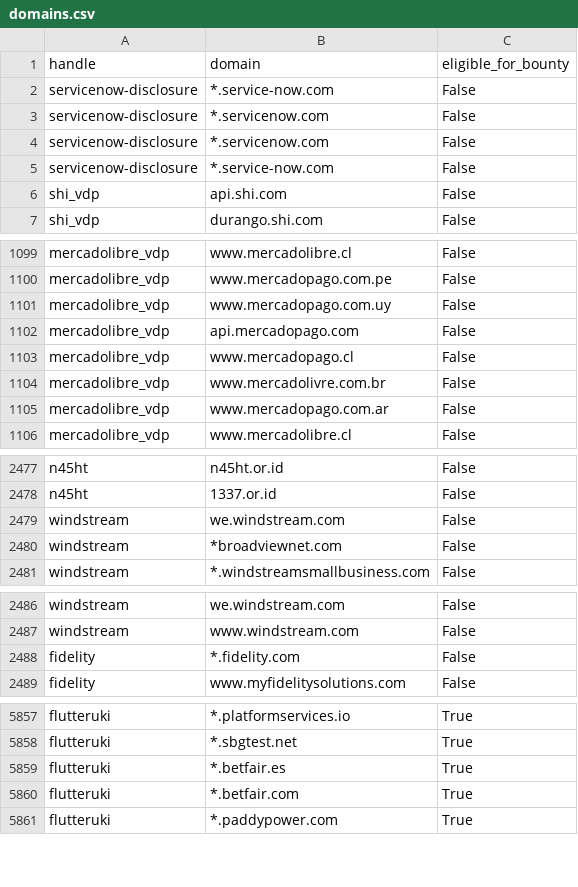
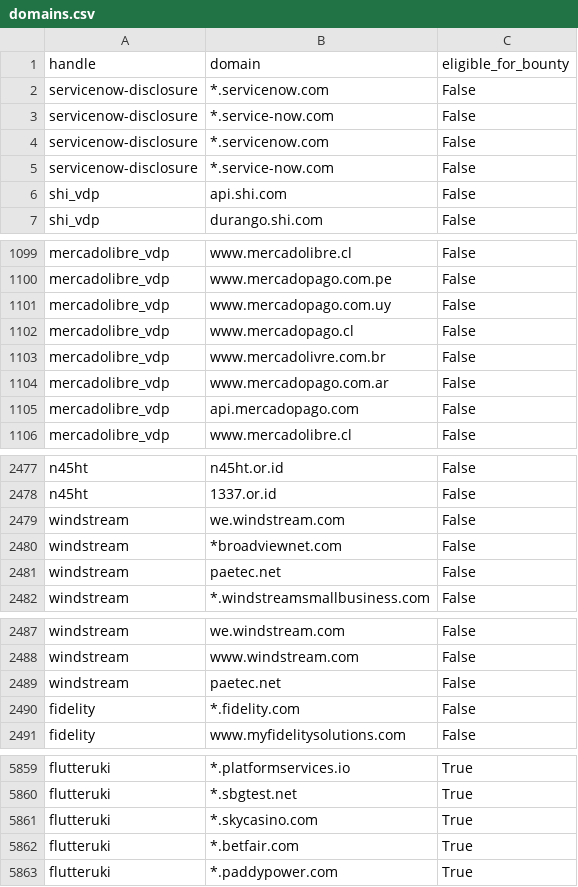
Before and after one commit to zricethezav/h1domains, a CSV file: domains.csv, drawn as a sheet; only a part is shown, gaps mark what is left out; the diff covers the shown part only.

```diff
--- a/domains.csv
+++ b/domains.csv
@@ -1,4 +1,4 @@
 handle,domain,eligible_for_bounty
-servicenow-disclosure,*.service-now.com,False
 servicenow-disclosure,*.servicenow.com,False
+servicenow-disclosure,*.service-now.com,False
 servicenow-disclosure,*.servicenow.com,False
@@ -1101,3 +1101,2 @@ mercadolibre_vdp,www.mercadopago.com.pe,False
 mercadolibre_vdp,www.mercadopago.com.uy,False
-mercadolibre_vdp,api.mercadopago.com,False
 mercadolibre_vdp,www.mercadopago.cl,False
@@ -1105,2 +1104,3 @@ mercadolibre_vdp,www.mercadolivre.com.br,False
 mercadolibre_vdp,www.mercadopago.com.ar,False
+mercadolibre_vdp,api.mercadopago.com,False
 mercadolibre_vdp,www.mercadolibre.cl,False
@@ -2480,2 +2480,3 @@ windstream,we.windstream.com,False
 windstream,*broadviewnet.com,False
+windstream,paetec.net,False
 windstream,*.windstreamsmallbusiness.com,False
@@ -2487,2 +2488,3 @@ windstream,we.windstream.com,False
 windstream,www.windstream.com,False
+windstream,paetec.net,False
 fidelity,*.fidelity.com,False
@@ -5858,3 +5860,3 @@ flutteruki,*.platformservices.io,True
 flutteruki,*.sbgtest.net,True
-flutteruki,*.betfair.es,True
+flutteruki,*.skycasino.com,True
 flutteruki,*.betfair.com,True
```
Also changed, not shown: 5 moved rows elsewhere in this file, 3 other files.
